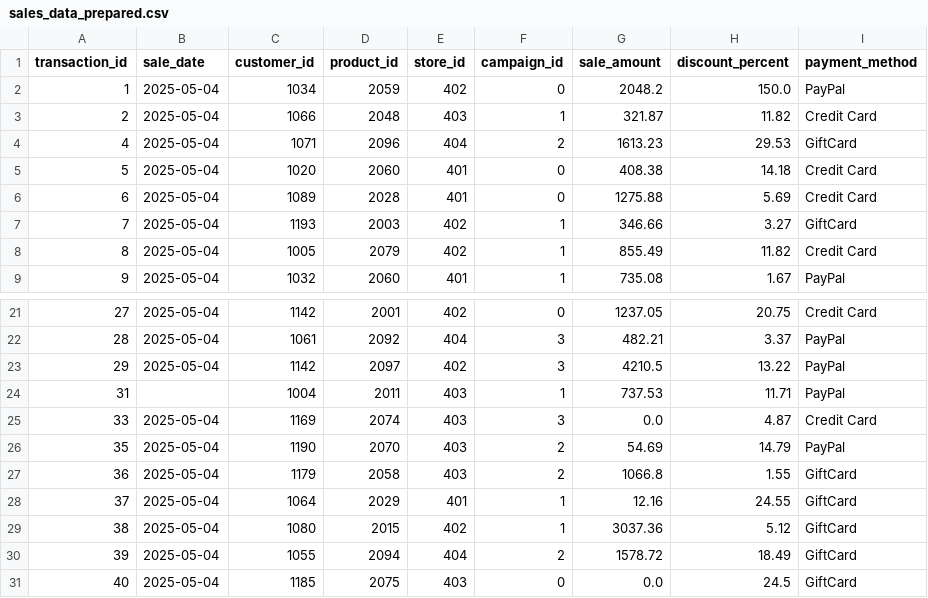
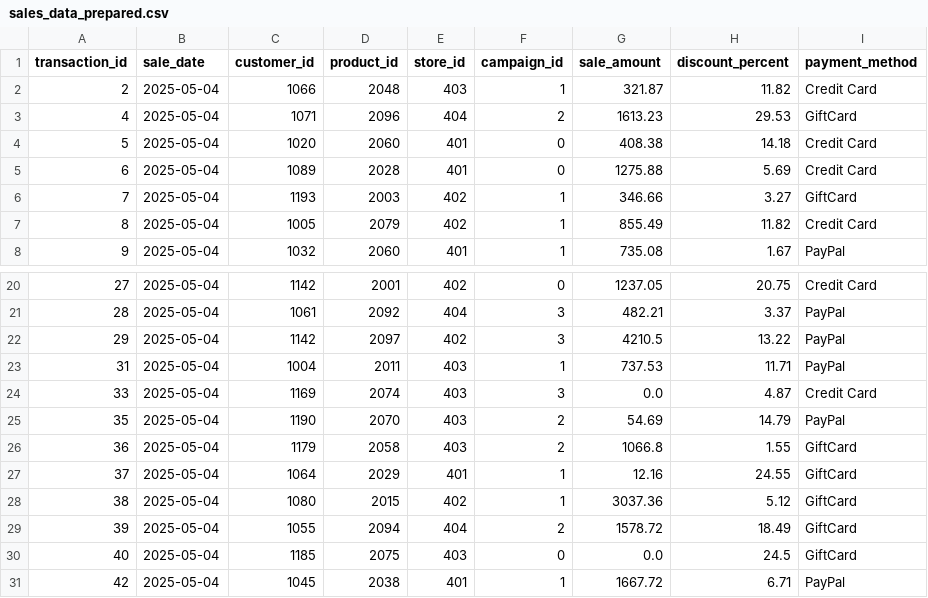
Before and after one commit to kekkoq/smart-store-keiko, a CSV file: data/prepared/sales_data_prepared.csv, drawn as a sheet; only a part is shown, gaps mark what is left out; the shorter side is filled out with more unchanged rows.

```diff
--- a/data/prepared/sales_data_prepared.csv
+++ b/data/prepared/sales_data_prepared.csv
@@ -1,3 +1,2 @@
 transaction_id,sale_date,customer_id,product_id,store_id,campaign_id,sale_amount,discount_percent,payment_method
-1,2025-05-04,1034,2059,402,0,2048.2,150.0,PayPal
 2,2025-05-04,1066,2048,403,1,321.87,11.82,Credit Card
@@ -23,3 +22,3 @@ transaction_id,sale_date,customer_id,product_id,store_id,campaign_id,sale_amount
 29,2025-05-04,1142,2097,402,3,4210.5,13.22,PayPal
-31,,1004,2011,403,1,737.53,11.71,PayPal
+31,2025-05-04,1004,2011,403,1,737.53,11.71,PayPal
 33,2025-05-04,1169,2074,403,3,0.0,4.87,Credit Card
```
Also changed, not shown: data/prepared/customers_prepared.csv, data/prepared/products_prepared.csv, 21 other files.
